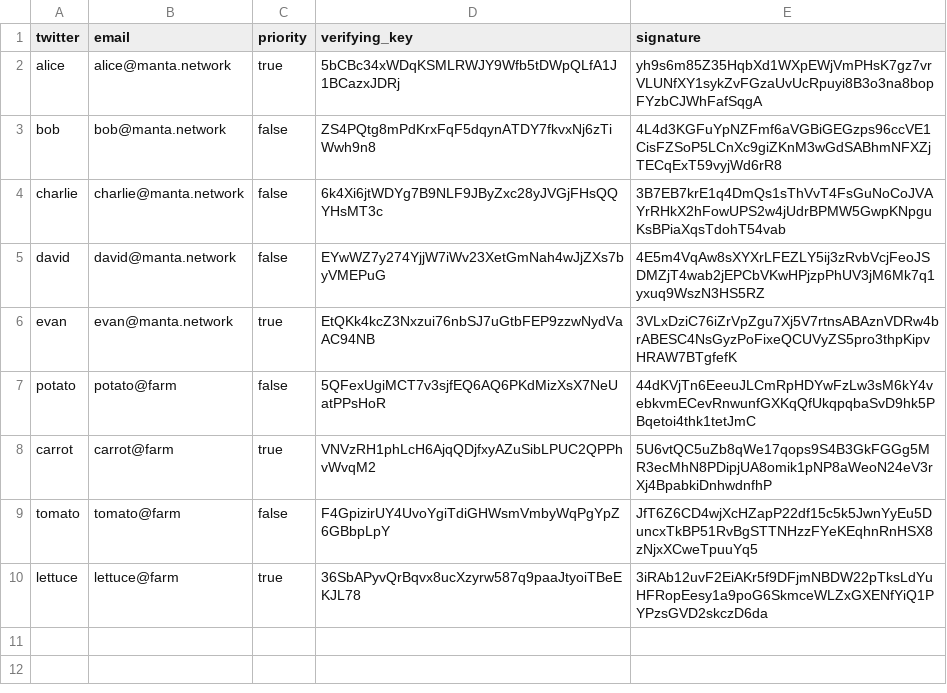
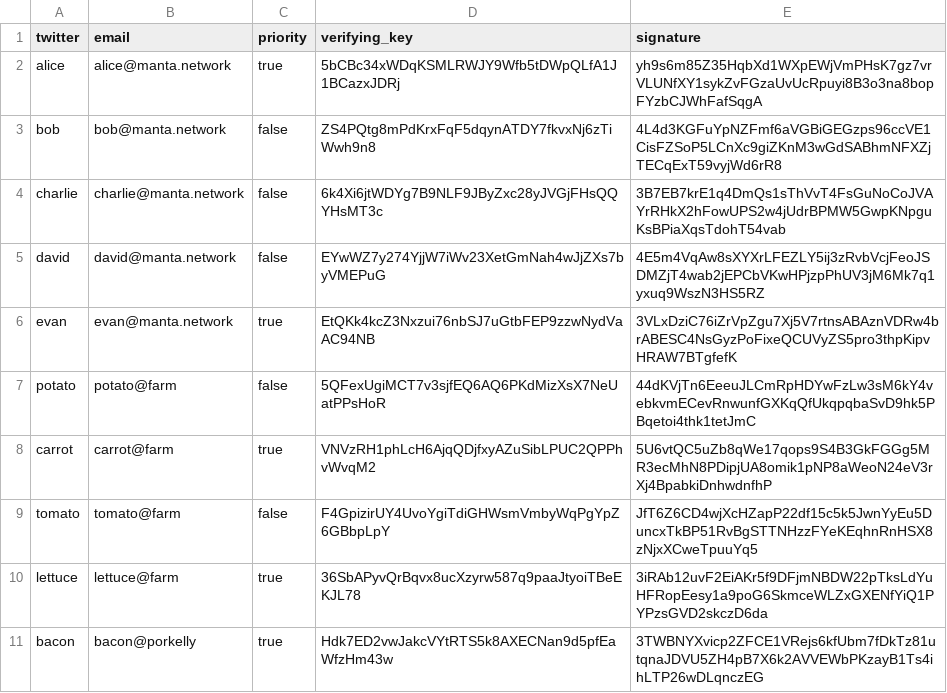
Before and after one commit to Manta-Network/manta-rs, a CSV file: manta-trusted-setup/data/registry.csv, drawn as a sheet; the diff names each change by its address in the sheet, - before the commit and + after, or states it on an @@ line.

Commit message:
update registry

```diff
--- a/manta-trusted-setup/data/registry.csv
+++ b/manta-trusted-setup/data/registry.csv
+row 11: bacon | bacon@porkelly | true | Hdk7ED2vwJakcVYtRTS5k8AXECNan9d5pfEaWfzHm43w | 3TWBNYXvicp2ZFCE1VRejs6kfUbm7fDkTz81utqnaJDVU5ZH4pB7X6k2AVVEWbPKzayB1Ts4ihLTP26wDLqnczEG
```
